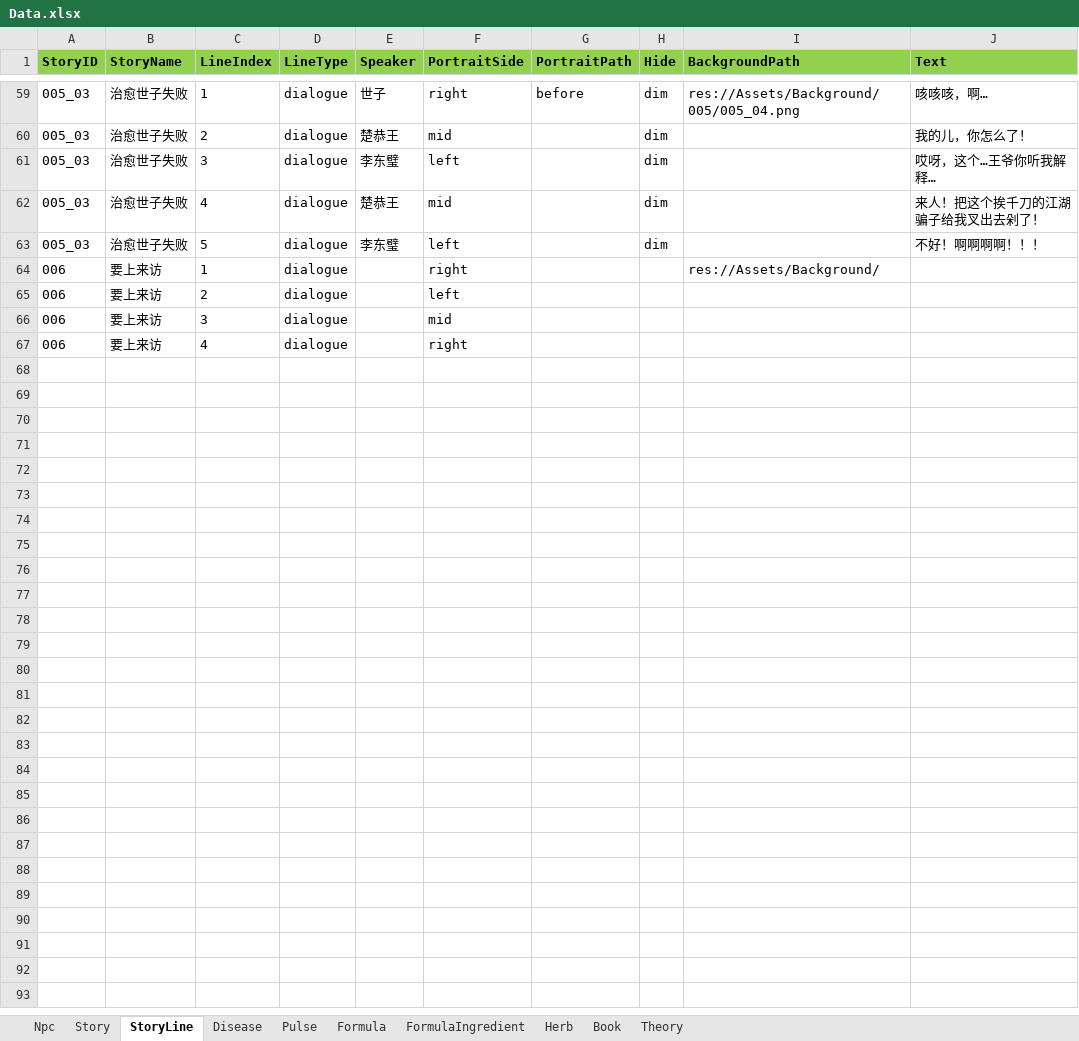
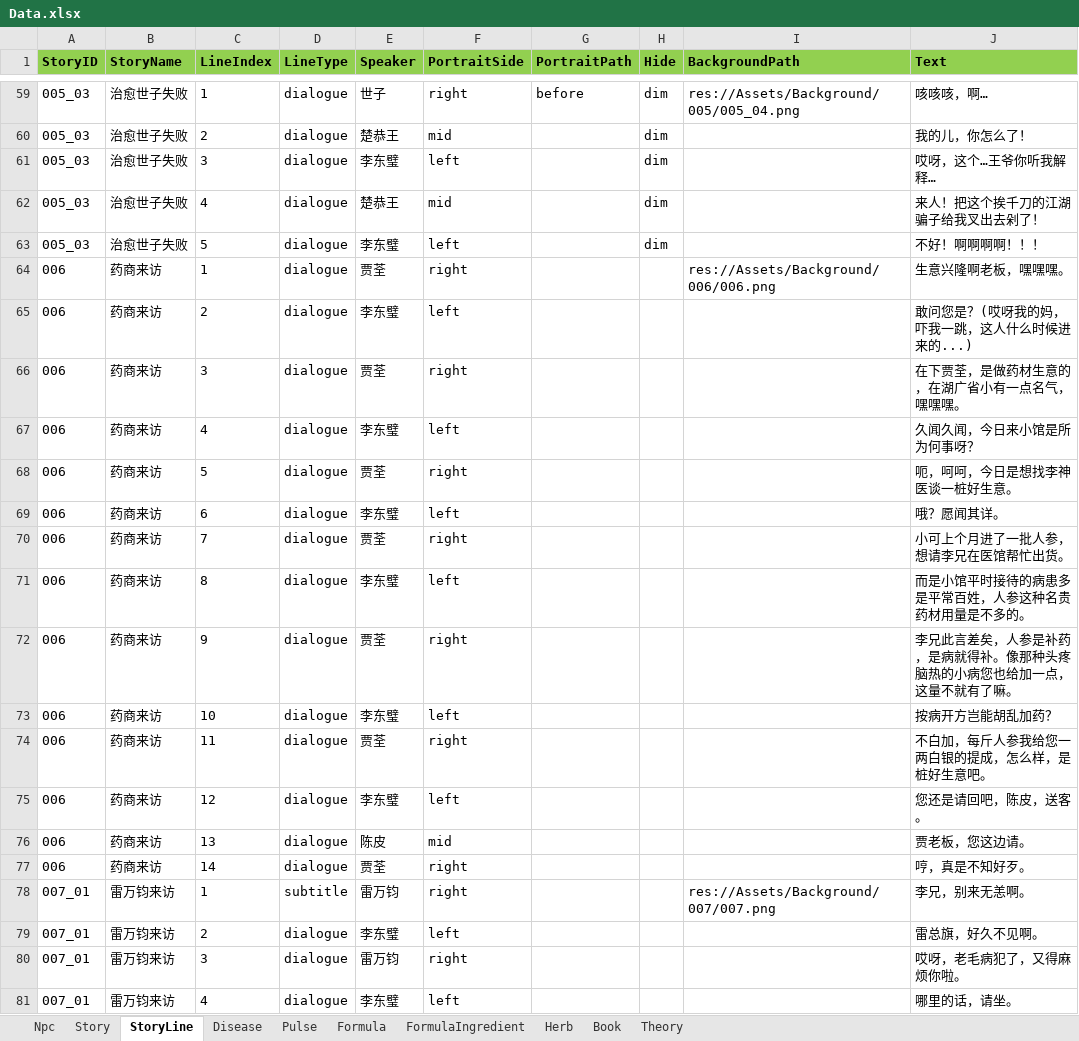
Before and after one commit to lqc19891229/Doctor, an Excel workbook: DataTables/Data.xlsx, sheet StoryLine, drawn as a sheet; only a part is shown, gaps mark what is left out; values as stored, in another font and other column widths than the file's, no borders; the diff names each change by its address in the sheet, - before the commit and + after, or states it on an @@ line.

```diff
--- a/DataTables/Data.xlsx (sheet StoryLine)
+++ b/DataTables/Data.xlsx (sheet StoryLine)
-B64:B67 (StoryName): 要上来访
+B64:B67 (StoryName): 药商来访
-E64 (Speaker): (empty)
+E64 (Speaker): 贾荃
-I64 (BackgroundPath): res://Assets/Background/
+I64 (BackgroundPath): res://Assets/Background/006/006.png
-J64 (Text): (empty)
+J64 (Text): 生意兴隆啊老板，嘿嘿嘿。
-E65 (Speaker): (empty)
+E65 (Speaker): 李东璧
-J65 (Text): (empty)
+J65 (Text): 敢问您是？(哎呀我的妈，吓我一跳，这人什么时候进来的...)
-E66 (Speaker): (empty)
+E66 (Speaker): 贾荃
-F66 (PortraitSide): mid
+F66 (PortraitSide): right
-J66 (Text): (empty)
+J66 (Text): 在下贾荃，是做药材生意的，在湖广省小有一点名气，嘿嘿嘿。
-E67 (Speaker): (empty)
+E67 (Speaker): 李东璧
-F67 (PortraitSide): right
+F67 (PortraitSide): left
-J67 (Text): (empty)
+J67 (Text): 久闻久闻，今日来小馆是所为何事呀？
+row 68: 006 | 药商来访 | 5 | dialogue | 贾荃 | right |  |  |  | 呃，呵呵，今日是想找李神医谈一桩好生意。
+row 69: 006 | 药商来访 | 6 | dialogue | 李东璧 | left |  |  |  | 哦？愿闻其详。
+row 70: 006 | 药商来访 | 7 | dialogue | 贾荃 | right |  |  |  | 小可上个月进了一批人参，想请李兄在医馆帮忙出货。
+row 71: 006 | 药商来访 | 8 | dialogue | 李东璧 | left |  |  |  | 而是小馆平时接待的病患多是平常百姓，人参这种名贵药材用量是不多的。
+row 72: 006 | 药商来访 | 9 | dialogue | 贾荃 | right |  |  |  | 李兄此言差矣，人参是补药，是病就得补。像那种头疼脑热的小病您也给加一点，这量不就有了嘛。
+row 73: 006 | 药商来访 | 10 | dialogue | 李东璧 | left |  |  |  | 按病开方岂能胡乱加药？
+row 74: 006 | 药商来访 | 11 | dialogue | 贾荃 | right |  |  |  | 不白加，每斤人参我给您一两白银的提成，怎么样，是桩好生意吧。
+row 75: 006 | 药商来访 | 12 | dialogue | 李东璧 | left |  |  |  | 您还是请回吧，陈皮，送客。
+row 76: 006 | 药商来访 | 13 | dialogue | 陈皮 | mid |  |  |  | 贾老板，您这边请。
+row 77: 006 | 药商来访 | 14 | dialogue | 贾荃 | right |  |  |  | 哼，真是不知好歹。
+row 78: 007_01 | 雷万钧来访 | 1 | subtitle | 雷万钧 | right |  |  | res://Assets/Background/007/007.png | 李兄，别来无恙啊。
+row 79: 007_01 | 雷万钧来访 | 2 | dialogue | 李东璧 | left |  |  |  | 雷总旗，好久不见啊。
+row 80: 007_01 | 雷万钧来访 | 3 | dialogue | 雷万钧 | right |  |  |  | 哎呀，老毛病犯了，又得麻烦你啦。
+row 81: 007_01 | 雷万钧来访 | 4 | dialogue | 李东璧 | left |  |  |  | 哪里的话，请坐。
```
Also changed, not shown: sheet Story, DataTables/Data.backup_before_detailtext_import.xlsx, 6 other files.
